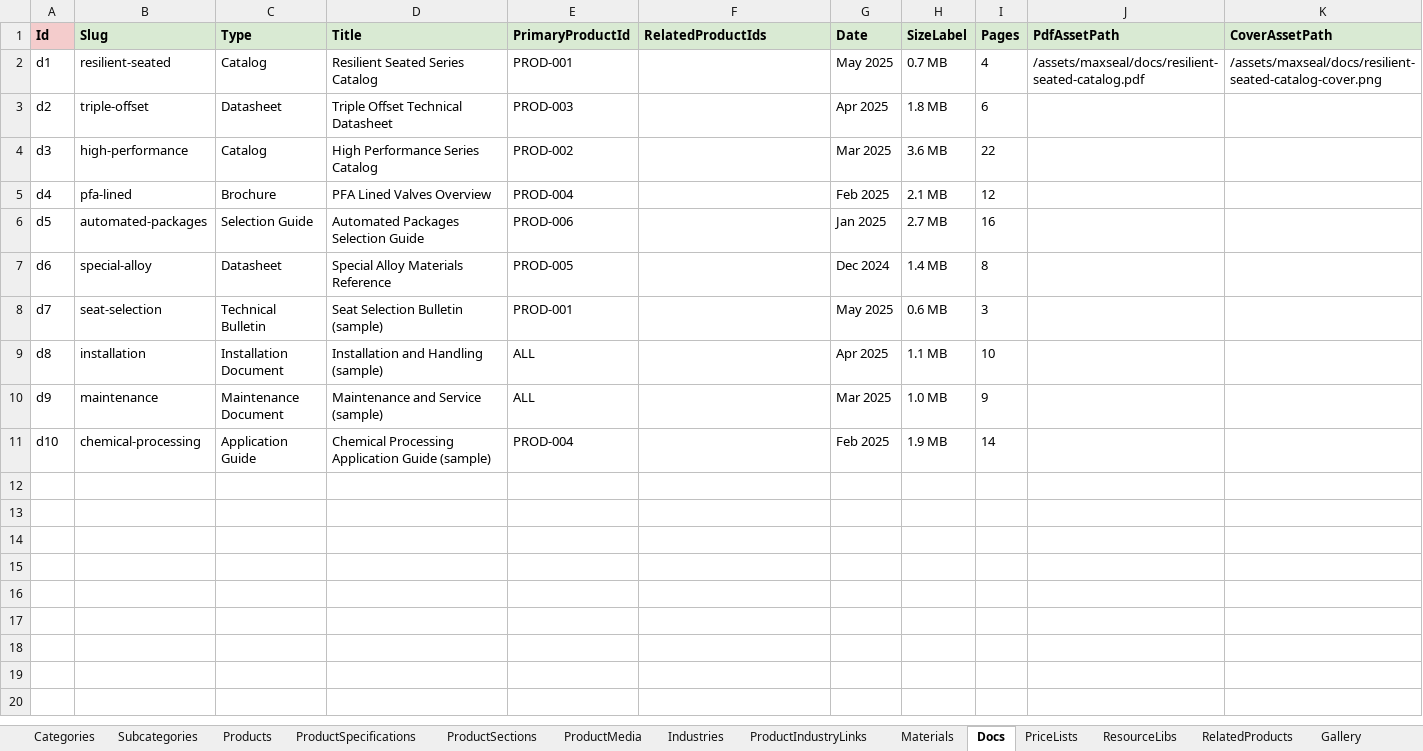
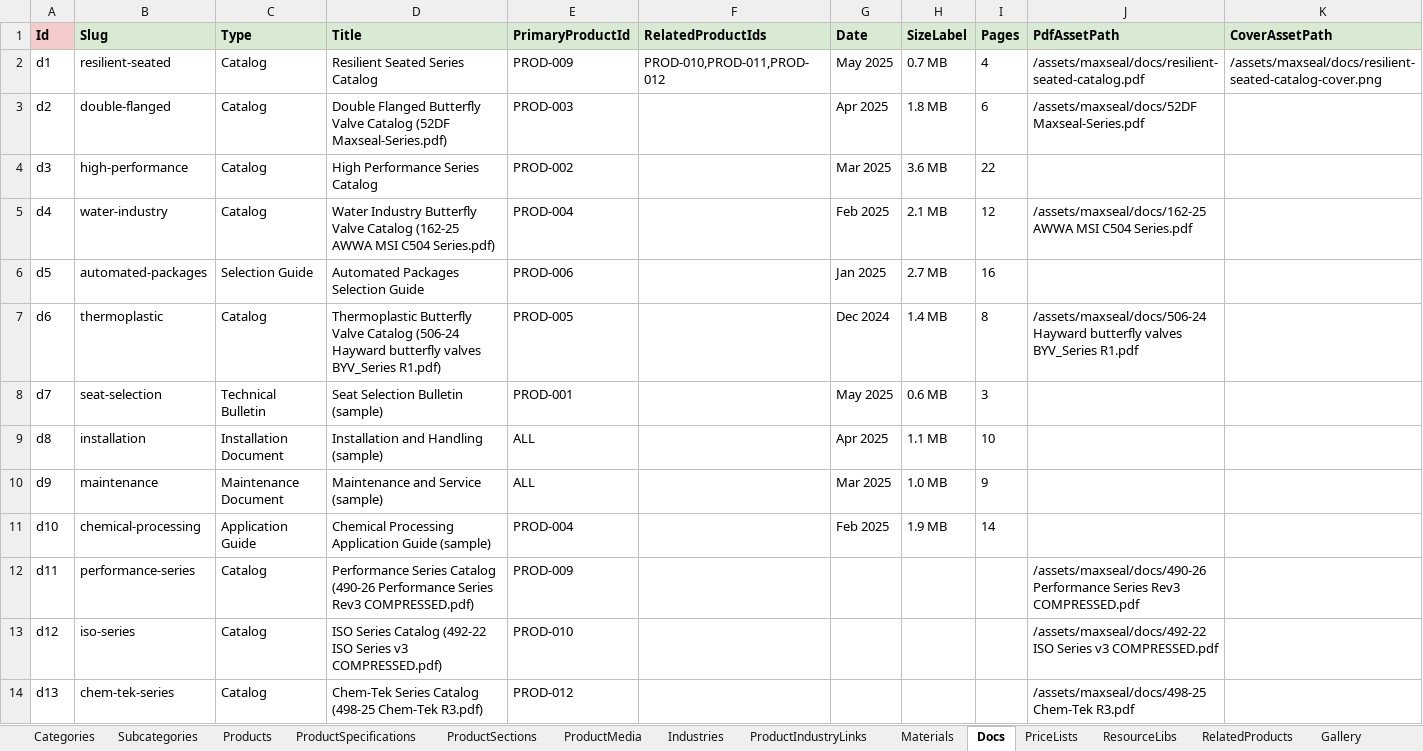
Before and after one commit to SriInnooryze/MAX-SEAL, an Excel workbook: MAX-SEAL-main/catalog/MAXSEAL_CATALOG.xlsx, sheet Docs, drawn as a sheet; only a part is shown; values as stored, in another font and other column widths than the file's, no borders; the diff covers the shown part only; the diff names each change by its address in the sheet, - before the commit and + after, or states it on an @@ line.

```diff
--- a/MAX-SEAL-main/catalog/MAXSEAL_CATALOG.xlsx (sheet Docs)
+++ b/MAX-SEAL-main/catalog/MAXSEAL_CATALOG.xlsx (sheet Docs)
-E2 (PrimaryProductId): PROD-001
+E2 (PrimaryProductId): PROD-009
-F2 (RelatedProductIds): (empty)
+F2 (RelatedProductIds): PROD-010,PROD-011,PROD-012
-B3 (Slug): triple-offset
+B3 (Slug): double-flanged
-C3 (Type): Datasheet
+C3 (Type): Catalog
-D3 (Title): Triple Offset Technical Datasheet
+D3 (Title): Double Flanged Butterfly Valve Catalog (52DF Maxseal-Series.pdf)
-J3 (PdfAssetPath): (empty)
+J3 (PdfAssetPath): /assets/maxseal/docs/52DF Maxseal-Series.pdf
-B5 (Slug): pfa-lined
+B5 (Slug): water-industry
-C5 (Type): Brochure
+C5 (Type): Catalog
-D5 (Title): PFA Lined Valves Overview
+D5 (Title): Water Industry Butterfly Valve Catalog (162-25 AWWA MSI C504 Series.pdf)
-J5 (PdfAssetPath): (empty)
+J5 (PdfAssetPath): /assets/maxseal/docs/162-25 AWWA MSI C504 Series.pdf
-B7 (Slug): special-alloy
+B7 (Slug): thermoplastic
-C7 (Type): Datasheet
+C7 (Type): Catalog
-D7 (Title): Special Alloy Materials Reference
+D7 (Title): Thermoplastic Butterfly Valve Catalog (506-24 Hayward butterfly valves BYV_Series R1.pdf)
-J7 (PdfAssetPath): (empty)
+J7 (PdfAssetPath): /assets/maxseal/docs/506-24 Hayward butterfly valves BYV_Series R1.pdf
+row 12: d11 | performance-series | Catalog | Performance Series Catalog (490-26 Performance Series Rev3 COMPRESSED.pdf) | PROD-009 |  |  |  |  | /assets/maxseal/docs/490-26 Performance Series Rev3 COMPRESSED.pdf
+row 13: d12 | iso-series | Catalog | ISO Series Catalog (492-22 ISO Series v3 COMPRESSED.pdf) | PROD-010 |  |  |  |  | /assets/maxseal/docs/492-22 ISO Series v3 COMPRESSED.pdf
+row 14: d13 | chem-tek-series | Catalog | Chem-Tek Series Catalog (498-25 Chem-Tek R3.pdf) | PROD-012 |  |  |  |  | /assets/maxseal/docs/498-25 Chem-Tek R3.pdf
```
Also changed, not shown: 12 added rows elsewhere in this sheet, sheet ProductSpecifications, sheet Products, sheet RelatedProducts, sheet ProductIndustryLinks, sheet Subcategories, sheet Materials, formulas that keep their value, 58 other files.
